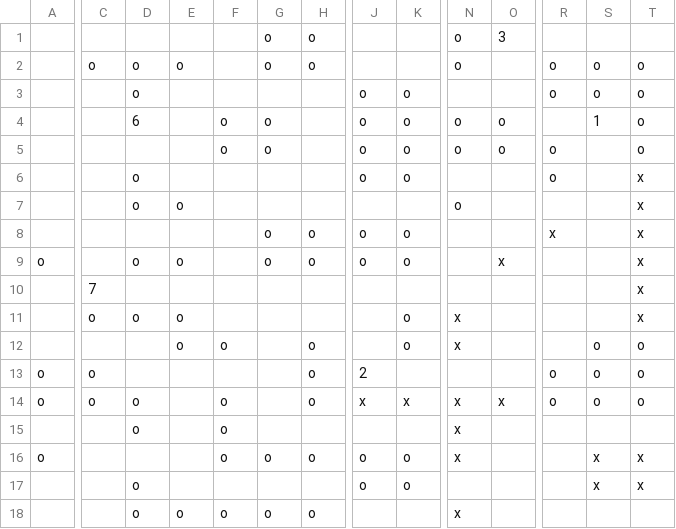
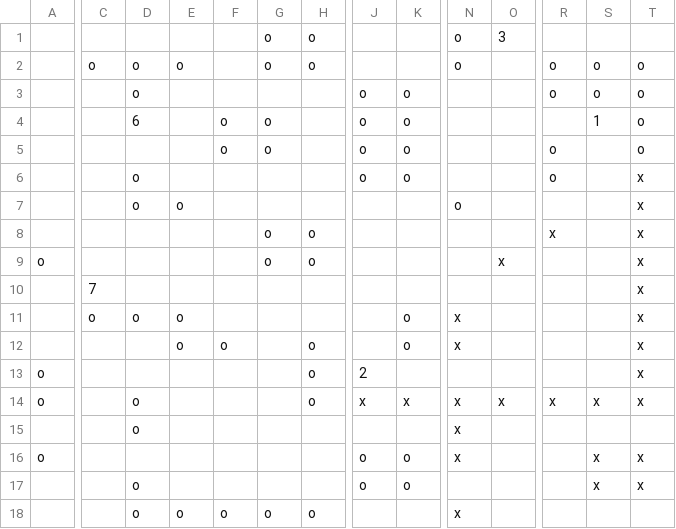
Before and after one commit to mori08/KokoHatena, a CSV file: KokoHatena/App/asset/data/stage/day2.csv, drawn as a sheet; only a part is shown, gaps mark what is left out; the diff names each change by its address in the sheet, - before the commit and + after, or states it on an @@ line.

```diff
--- a/KokoHatena/App/asset/data/stage/day2.csv
+++ b/KokoHatena/App/asset/data/stage/day2.csv
-N4:N5: o
+N4:N5: (empty)
-O4:O5: o
+O4:O5: (empty)
-J8:J9: o
+J8:J9: (empty)
-K8:K9: o
+K8:K9: (empty)
-D9: o
+D9: (empty)
-E9: o
+E9: (empty)
-S12:S13: o
+S12:S13: (empty)
-T12:T14: o
+T12:T14: x
-C13:C14: o
+C13:C14: (empty)
-R13: o
+R13: (empty)
-F14:F16: o
+F14:F16: (empty)
-R14: o
+R14: x
-S14: o
+S14: x
-G16: o
+G16: (empty)
-H16: o
+H16: (empty)
```
Also changed, not shown: KokoHatena/App/asset/data/stage/day6.csv, 13 other files.
